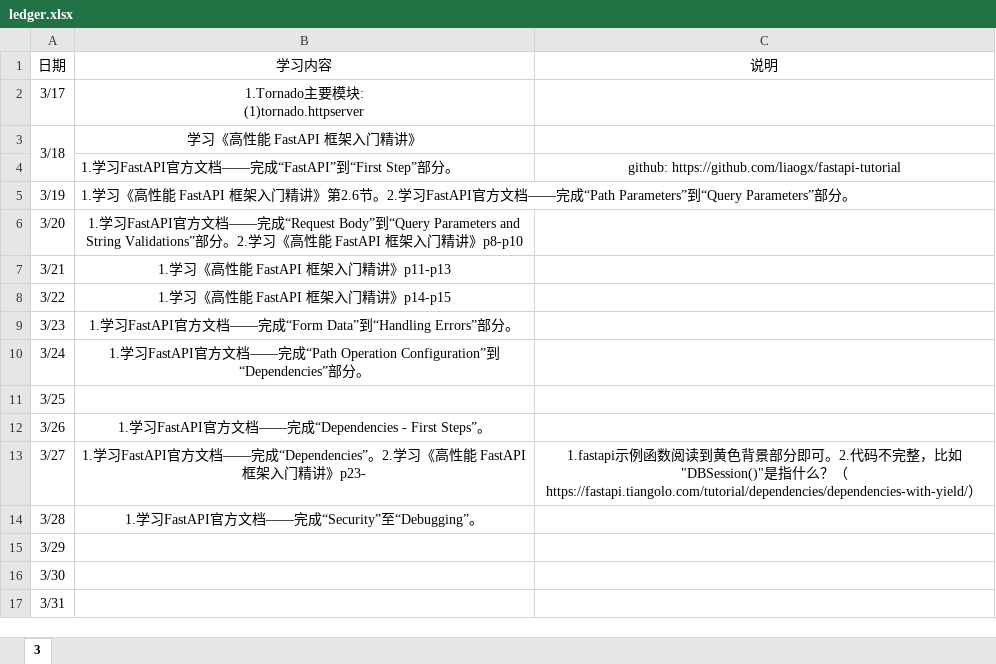
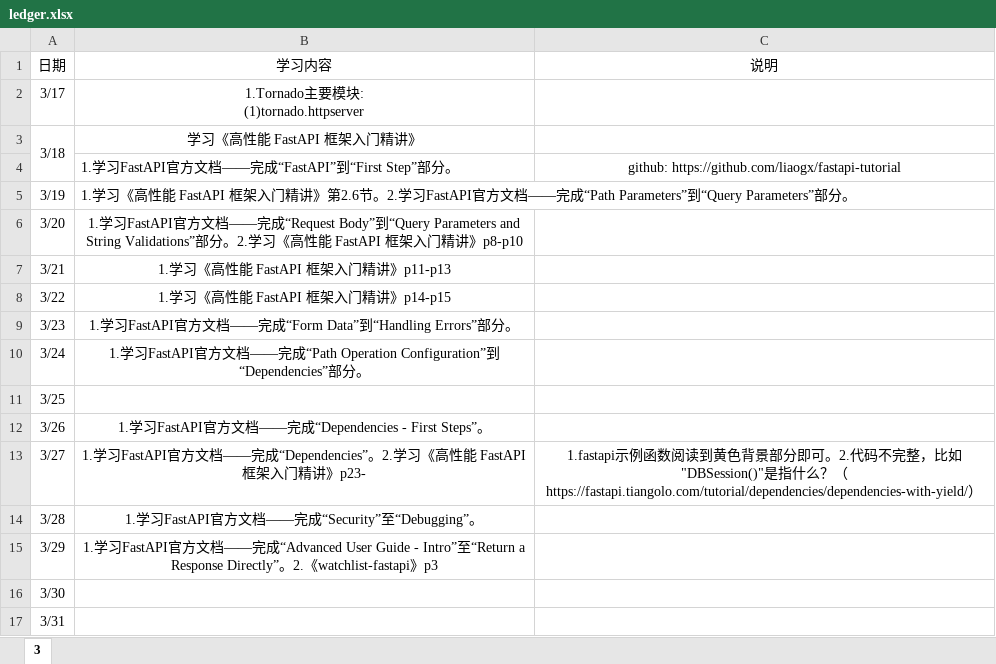
Before and after one commit to Huake-EZhou/learnings, an Excel workbook: ledger.xlsx, sheet 3, drawn as a sheet; values as stored, in another font and other column widths than the file's, no borders; the diff names each change by its address in the sheet, - before the commit and + after, or states it on an @@ line.

Commit message:
update fastapi

```diff
--- a/ledger.xlsx (sheet 3)
+++ b/ledger.xlsx (sheet 3)
-B15: (empty)
+B15: 1.学习FastAPI官方文档——完成“Advanced User Guide - Intro”至“Return a Response Directly”。2.《watchlist-fastapi》p3
```
Also changed, not shown: 1 other file.
